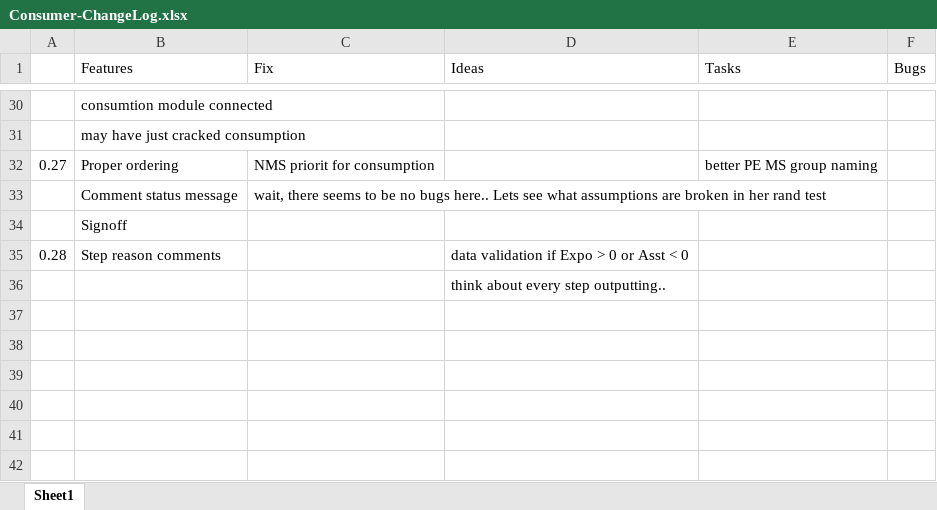
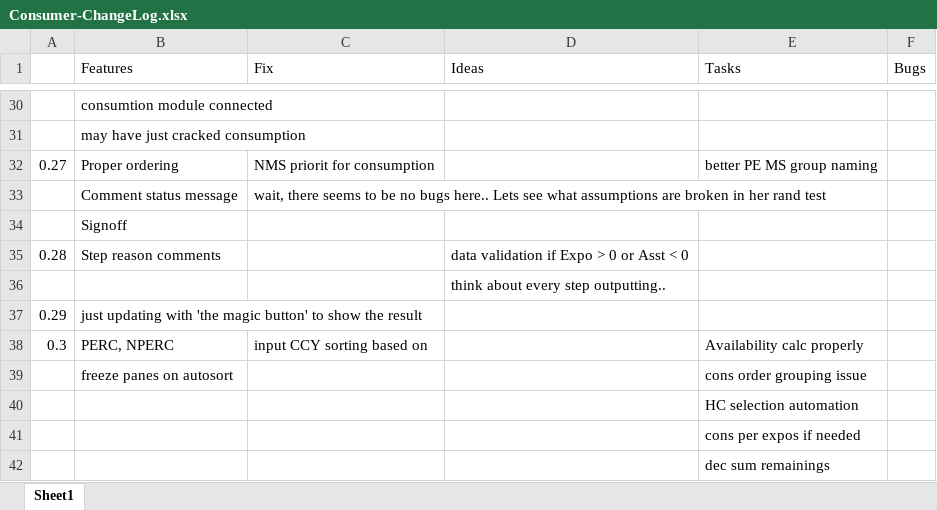
Before and after one commit to ufo2mstar/nab, an Excel workbook: build/Consumer-ChangeLog.xlsx, sheet Sheet1, drawn as a sheet; only a part is shown, gaps mark what is left out; values as stored, in another font and other column widths than the file's, no borders; the diff names each change by its address in the sheet, - before the commit and + after, or states it on an @@ line.

```diff
--- a/build/Consumer-ChangeLog.xlsx (sheet Sheet1)
+++ b/build/Consumer-ChangeLog.xlsx (sheet Sheet1)
+row 37: 0.29 | just updating with 'the magic button' to show the result
+row 38: 0.3 | PERC, NPERC | input CCY sorting based on |  | Availability calc properly
+row 39:  | freeze panes on autosort |  |  | cons order grouping issue
+row 40:  |  |  |  | HC selection automation
+row 41:  |  |  |  | cons per expos if needed
+row 42:  |  |  |  | dec sum remainings
```
Also changed, not shown: build/c_io_0.28.xlsm, build/c_io_0.30_1840_10_5.xlsm.
